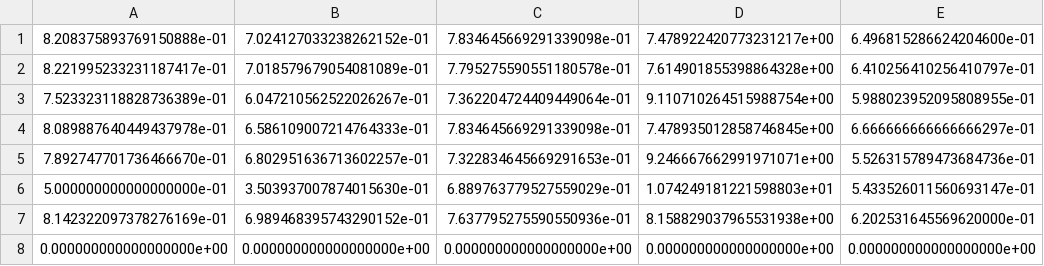
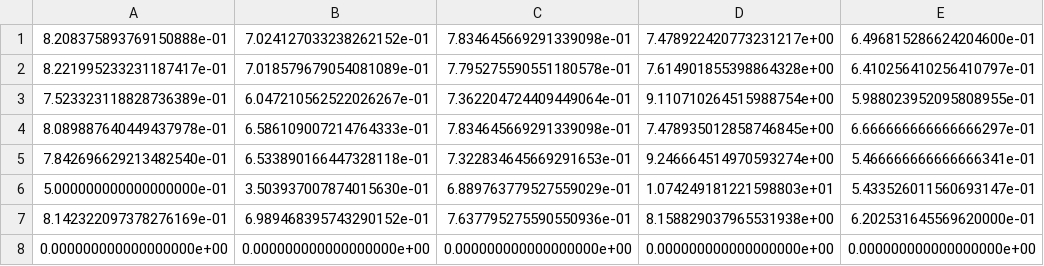
Before and after one commit to SherylHYX/AUROC-vs-AUPRC, a CSV file: diabetes by Sheryl/diabetes_scores.csv, drawn as a sheet; removed rows and columns are numbered as before the commit, all else as after; the diff names each change by its address in the sheet, - before the commit and + after, or states it on an @@ line.

Commit message:
diabetes update

```diff
--- a/diabetes by Sheryl/diabetes_scores.csv
+++ b/diabetes by Sheryl/diabetes_scores.csv
-row 5: 7.892747701736466670e-01 | 6.802951636713602257e-01 | 7.322834645669291653e-01 | 9.246667662991971071e+00 | 5.526315789473684736e-01
+row 5: 7.842696629213482540e-01 | 6.533890166447328118e-01 | 7.322834645669291653e-01 | 9.246664514970593274e+00 | 5.466666666666666341e-01
```
Also changed, not shown: 3 other files.
